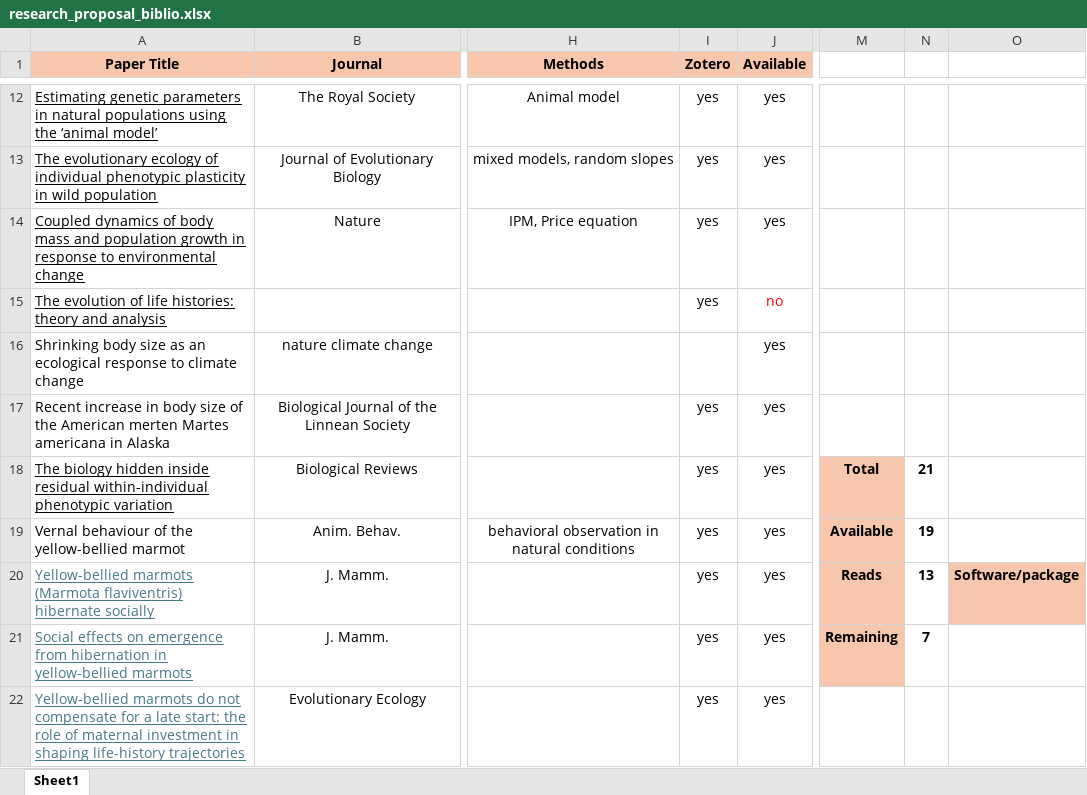
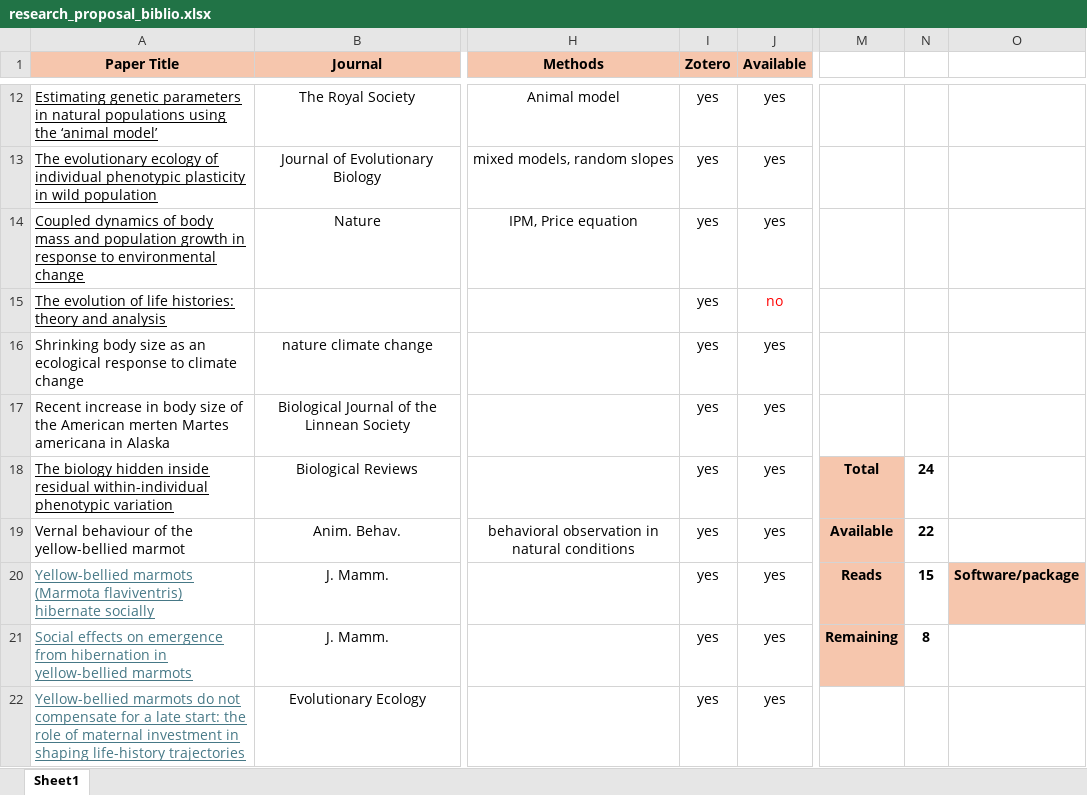
Before and after one commit to augustinbirot/research_proposal, an Excel workbook: research_proposal_biblio.xlsx, sheet Sheet1, drawn as a sheet; only a part is shown, gaps mark what is left out; values as stored, in another font and other column widths than the file's, no borders; the diff covers the shown part only; the diff names each change by its address in the sheet, - before the commit and + after, or states it on an @@ line.

```diff
--- a/research_proposal_biblio.xlsx (sheet Sheet1)
+++ b/research_proposal_biblio.xlsx (sheet Sheet1)
-I16 (Zotero): (empty)
+I16 (Zotero): yes
-N18: 21
+N18: 24
-N19: 19
+N19: 22
-N20: 13
+N20: 15
-N21: 7
+N21: 8
```
Also changed, not shown: 2 added rows, 2 removed rows, 11 edited cells and cell formats elsewhere in this sheet, 6 other files.
